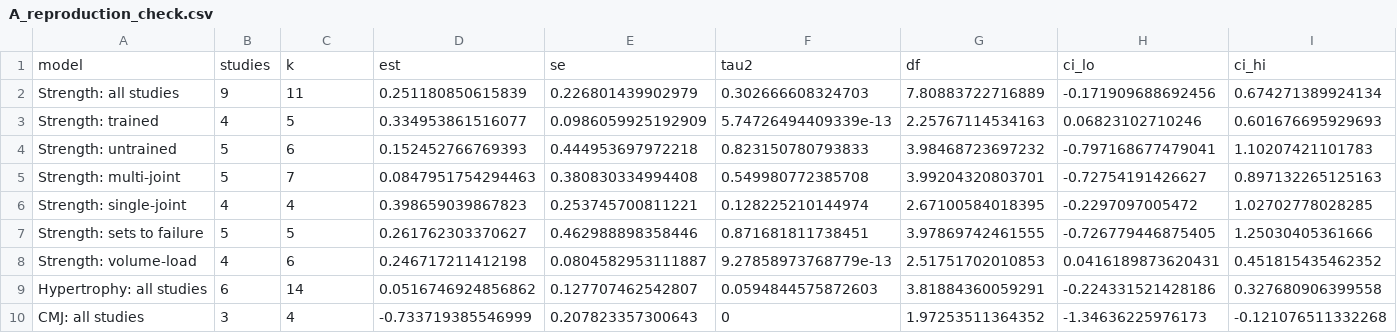
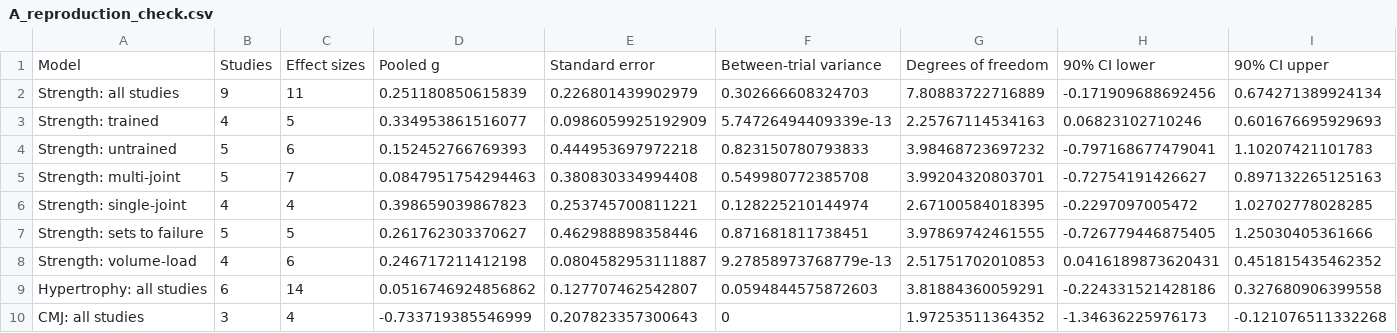
Before and after one commit to JJlz2/DS340w_research-paper, a CSV file: results/A_reproduction_check.csv, drawn as a sheet; only a part is shown; removed rows and columns are numbered as before the commit, all else as after; rows hold the shown columns only; the diff names each change by its address in the sheet, - before the commit and + after, or states it on an @@ line.

Commit message:
Use plain-English column names in the novel approach's outputs
The result tables, the PubMed search file, the console summaries and
the tables left in the R session now use readable column names
(e.g. "Coverage (target 0.90)" instead of coverage_90). Only the
names changed; every value is identical. hao2026_rows.csv keeps the
parent datasheet's names because steps 3 and 4 read it, and step 2
now prints a readable hao_summary table instead.

```diff
--- a/results/A_reproduction_check.csv
+++ b/results/A_reproduction_check.csv
-row 1: model | studies | k | est | se | tau2 | df | ci_lo | ci_hi
+row 1: Model | Studies | Effect sizes | Pooled g | Standard error | Between-trial variance | Degrees of freedom | 90% CI lower | 90% CI upper
```
Also changed, not shown: results/B_external_test_hao2026.csv, results/C_loso_predictions.csv, 12 other files.
